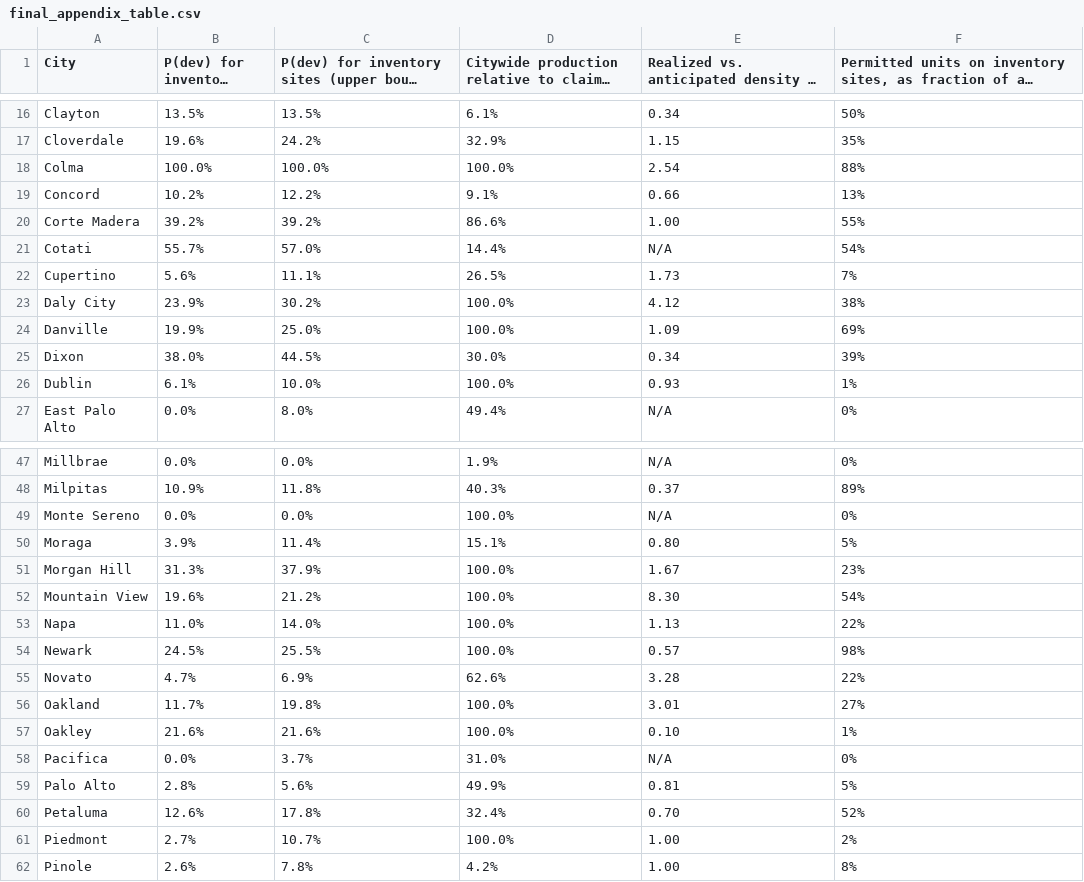
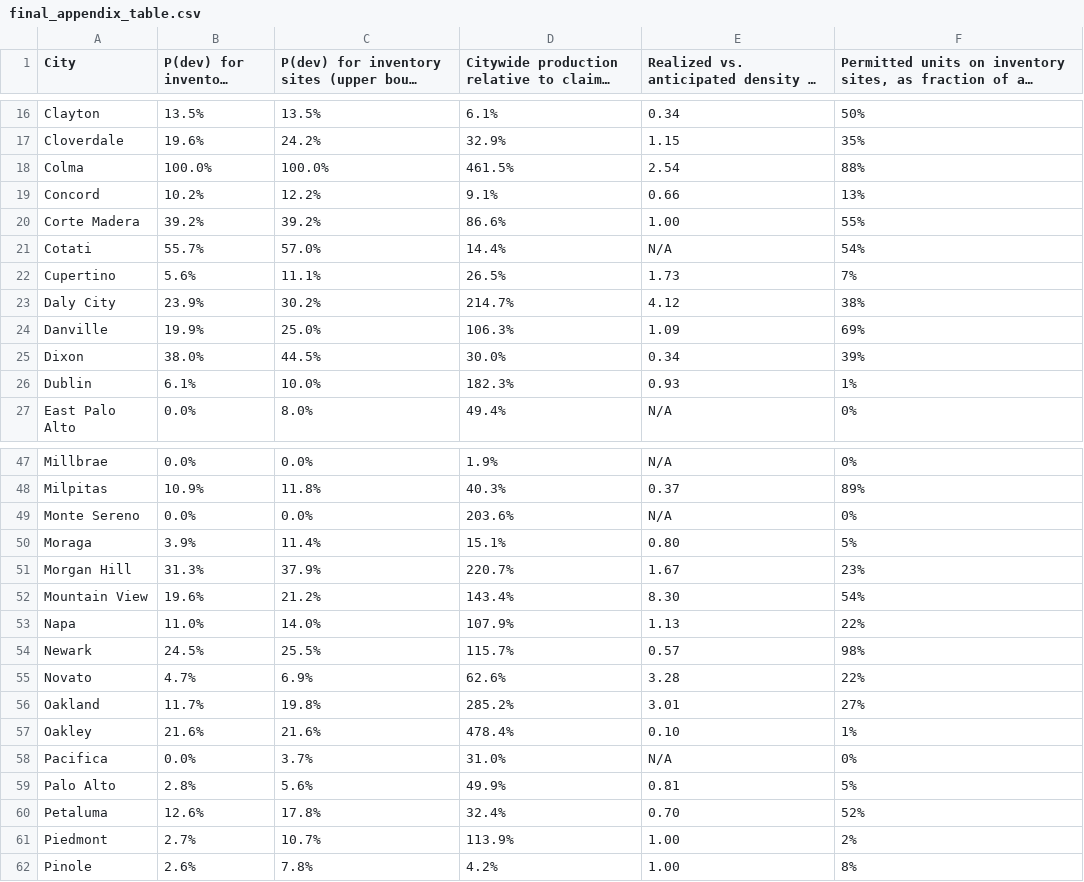
Before and after one commit to YIMBYdata/housing-elements, a CSV file: results/final_appendix_table.csv, drawn as a sheet; only a part is shown, gaps mark what is left out; long unchanged cells end in …; the diff covers the shown part only.

Commit message:
Don't clip "Citywide production relative to claimed capacity" at 100%

```diff
--- a/results/final_appendix_table.csv
+++ b/results/final_appendix_table.csv
@@ -17,3 +17,3 @@ Clayton,13.5%,13.5%,6.1%,0.34,50%
 Cloverdale,19.6%,24.2%,32.9%,1.15,35%
-Colma,100.0%,100.0%,100.0%,2.54,88%
+Colma,100.0%,100.0%,461.5%,2.54,88%
 Concord,10.2%,12.2%,9.1%,0.66,13%
@@ -22,6 +22,6 @@ Cotati,55.7%,57.0%,14.4%,N/A,54%
 Cupertino,5.6%,11.1%,26.5%,1.73,7%
-Daly City,23.9%,30.2%,100.0%,4.12,38%
-Danville,19.9%,25.0%,100.0%,1.09,69%
+Daly City,23.9%,30.2%,214.7%,4.12,38%
+Danville,19.9%,25.0%,106.3%,1.09,69%
 Dixon,38.0%,44.5%,30.0%,0.34,39%
-Dublin,6.1%,10.0%,100.0%,0.93,1%
+Dublin,6.1%,10.0%,182.3%,0.93,1%
 East Palo Alto,0.0%,8.0%,49.4%,N/A,0%
@@ -48,11 +48,11 @@ Millbrae,0.0%,0.0%,1.9%,N/A,0%
 Milpitas,10.9%,11.8%,40.3%,0.37,89%
-Monte Sereno,0.0%,0.0%,100.0%,N/A,0%
+Monte Sereno,0.0%,0.0%,203.6%,N/A,0%
 Moraga,3.9%,11.4%,15.1%,0.80,5%
-Morgan Hill,31.3%,37.9%,100.0%,1.67,23%
-Mountain View,19.6%,21.2%,100.0%,8.30,54%
-Napa,11.0%,14.0%,100.0%,1.13,22%
-Newark,24.5%,25.5%,100.0%,0.57,98%
+Morgan Hill,31.3%,37.9%,220.7%,1.67,23%
+Mountain View,19.6%,21.2%,143.4%,8.30,54%
+Napa,11.0%,14.0%,107.9%,1.13,22%
+Newark,24.5%,25.5%,115.7%,0.57,98%
 Novato,4.7%,6.9%,62.6%,3.28,22%
-Oakland,11.7%,19.8%,100.0%,3.01,27%
-Oakley,21.6%,21.6%,100.0%,0.10,1%
+Oakland,11.7%,19.8%,285.2%,3.01,27%
+Oakley,21.6%,21.6%,478.4%,0.10,1%
 Pacifica,0.0%,3.7%,31.0%,N/A,0%
@@ -60,3 +60,3 @@ Palo Alto,2.8%,5.6%,49.9%,0.81,5%
 Petaluma,12.6%,17.8%,32.4%,0.70,52%
-Piedmont,2.7%,10.7%,100.0%,1.00,2%
+Piedmont,2.7%,10.7%,113.9%,1.00,2%
 Pinole,2.6%,7.8%,4.2%,1.00,8%
```
Also changed, not shown: 11 edited cells elsewhere in this file, results/ground_truth_summary.csv, 1 other file.
